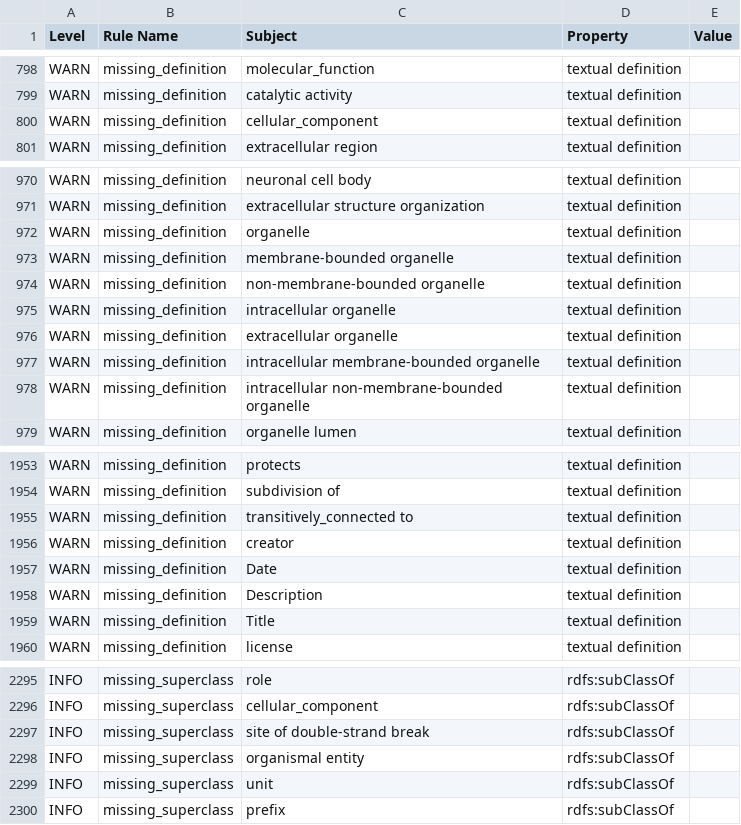
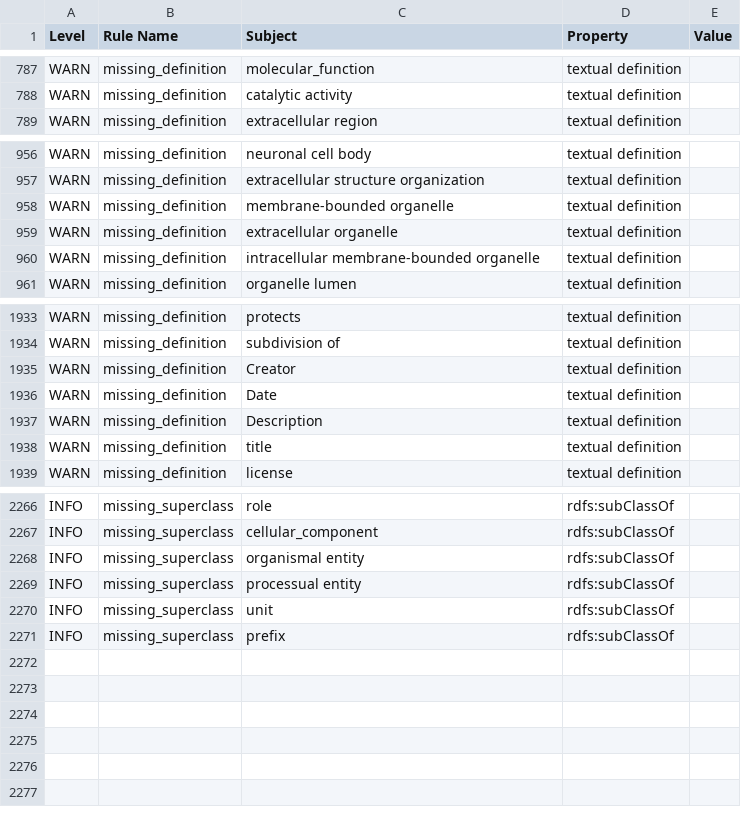
Before and after one commit to Radiobiology-Informatics-Consortium/RBO, a TSV file: reports/RBO.owl-obo-report.tsv, drawn as a sheet; only a part is shown, gaps mark what is left out; the diff covers the shown part only.

```diff
--- a/reports/RBO.owl-obo-report.tsv
+++ b/reports/RBO.owl-obo-report.tsv
@@ -802,3 +791,2 @@ WARN	missing_definition	molecular_function	textual definition
 WARN	missing_definition	catalytic activity	textual definition	
-WARN	missing_definition	cellular_component	textual definition	
 WARN	missing_definition	extracellular region	textual definition	
@@ -974,9 +960,5 @@ WARN	missing_definition	neuronal cell body	textual definition
 WARN	missing_definition	extracellular structure organization	textual definition	
-WARN	missing_definition	organelle	textual definition	
 WARN	missing_definition	membrane-bounded organelle	textual definition	
-WARN	missing_definition	non-membrane-bounded organelle	textual definition	
-WARN	missing_definition	intracellular organelle	textual definition	
 WARN	missing_definition	extracellular organelle	textual definition	
 WARN	missing_definition	intracellular membrane-bounded organelle	textual definition	
-WARN	missing_definition	intracellular non-membrane-bounded organelle	textual definition	
 WARN	missing_definition	organelle lumen	textual definition	
@@ -1957,7 +1937,6 @@ WARN	missing_definition	protects	textual definition
 WARN	missing_definition	subdivision of	textual definition	
-WARN	missing_definition	transitively_connected to	textual definition	
-WARN	missing_definition	creator	textual definition	
+WARN	missing_definition	Creator	textual definition	
 WARN	missing_definition	Date	textual definition	
 WARN	missing_definition	Description	textual definition	
-WARN	missing_definition	Title	textual definition	
+WARN	missing_definition	title	textual definition	
 WARN	missing_definition	license	textual definition	
@@ -2299,4 +2270,4 @@ INFO	missing_superclass	role	rdfs:subClassOf
 INFO	missing_superclass	cellular_component	rdfs:subClassOf	
-INFO	missing_superclass	site of double-strand break	rdfs:subClassOf	
 INFO	missing_superclass	organismal entity	rdfs:subClassOf	
+INFO	missing_superclass	processual entity	rdfs:subClassOf	
 INFO	missing_superclass	unit	rdfs:subClassOf	
```
Also changed, not shown: 23 removed rows and 14 edited cells elsewhere in this file, reports/rbo.owl-obo-report.tsv, src/ontology/reports/rbo.owl-obo-report.tsv, 9 other files.
